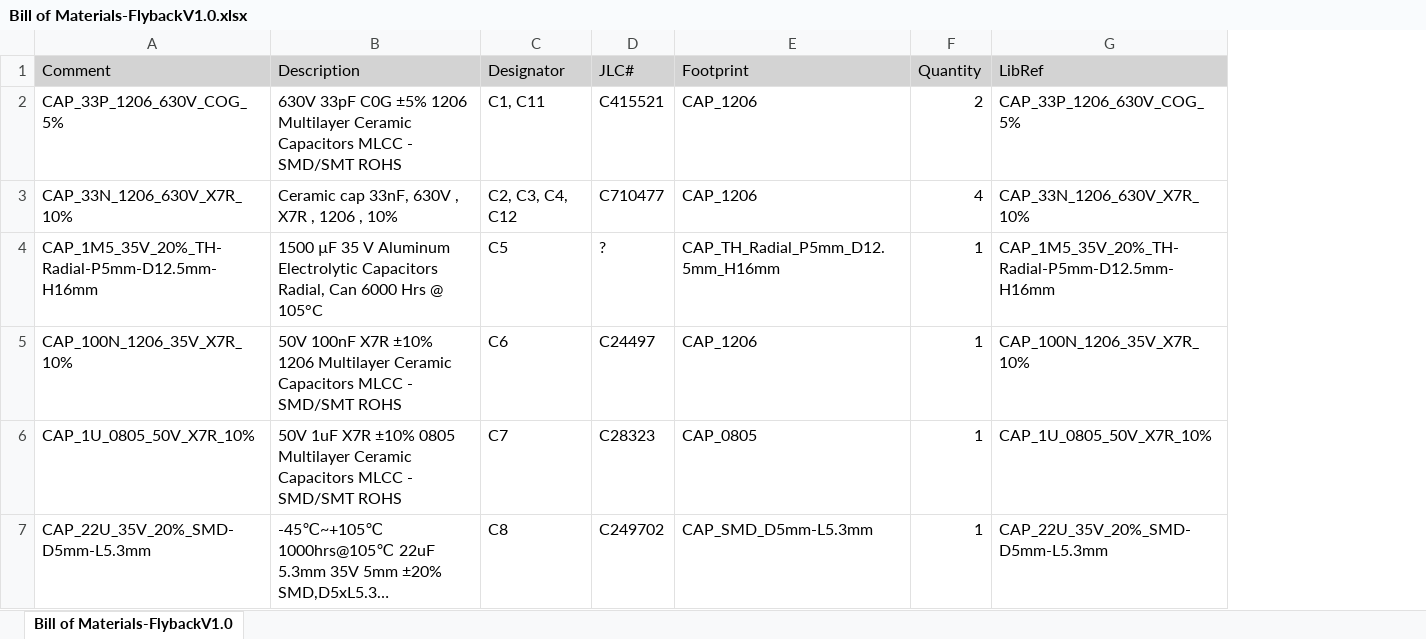
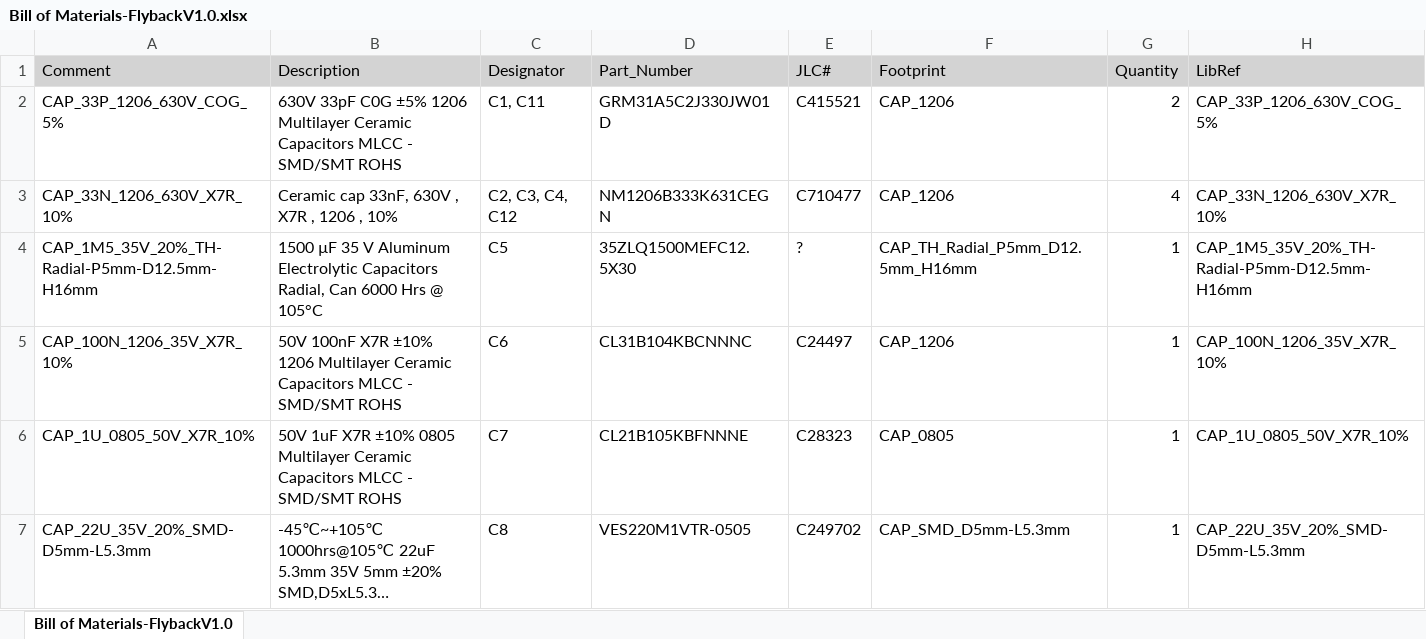
Before and after one commit to ambibayangos/150W-24V-Flyback-Converter-in-CCM, an Excel workbook: 24V_150W_100kHz_CCM/FlybackV1.0/Project Outputs for FlybackV1.0/BOM_AND_PICKNPLACE/Bill of Materials-FlybackV1.0.xlsx, sheet Bill of Materials-FlybackV1.0, drawn as a sheet; only a part is shown; long unchanged cells end in …; values as stored, in another font and other column widths than the file's, no borders; the diff covers the shown part only; the diff names each change by its address in the sheet, - before the commit and + after, or states it on an @@ line.

Commit message:
Modified the high voltage marking location, also included part number on the BOM
Modified the high voltage marking location, also included part number on the BOM

```diff
--- a/24V_150W_100kHz_CCM/FlybackV1.0/Project Outputs for FlybackV1.0/BOM_AND_PICKNPLACE/Bill of Materials-FlybackV1.0.xlsx (sheet Bill of Materials-FlybackV1.0)
+++ b/24V_150W_100kHz_CCM/FlybackV1.0/Project Outputs for FlybackV1.0/BOM_AND_PICKNPLACE/Bill of Materials-FlybackV1.0.xlsx (sheet Bill of Materials-FlybackV1.0)
+column D (Part_Number), rows 2-7: GRM31A5C2J330JW01D | NM1206B333K631CEGN | 35ZLQ1500MEFC12.5X30 | CL31B104KBCNNNC | CL21B105KBFNNNE | VES220M1VTR-0505
```
Also changed, not shown: 3 edited cells elsewhere in this sheet, 19 other files.
